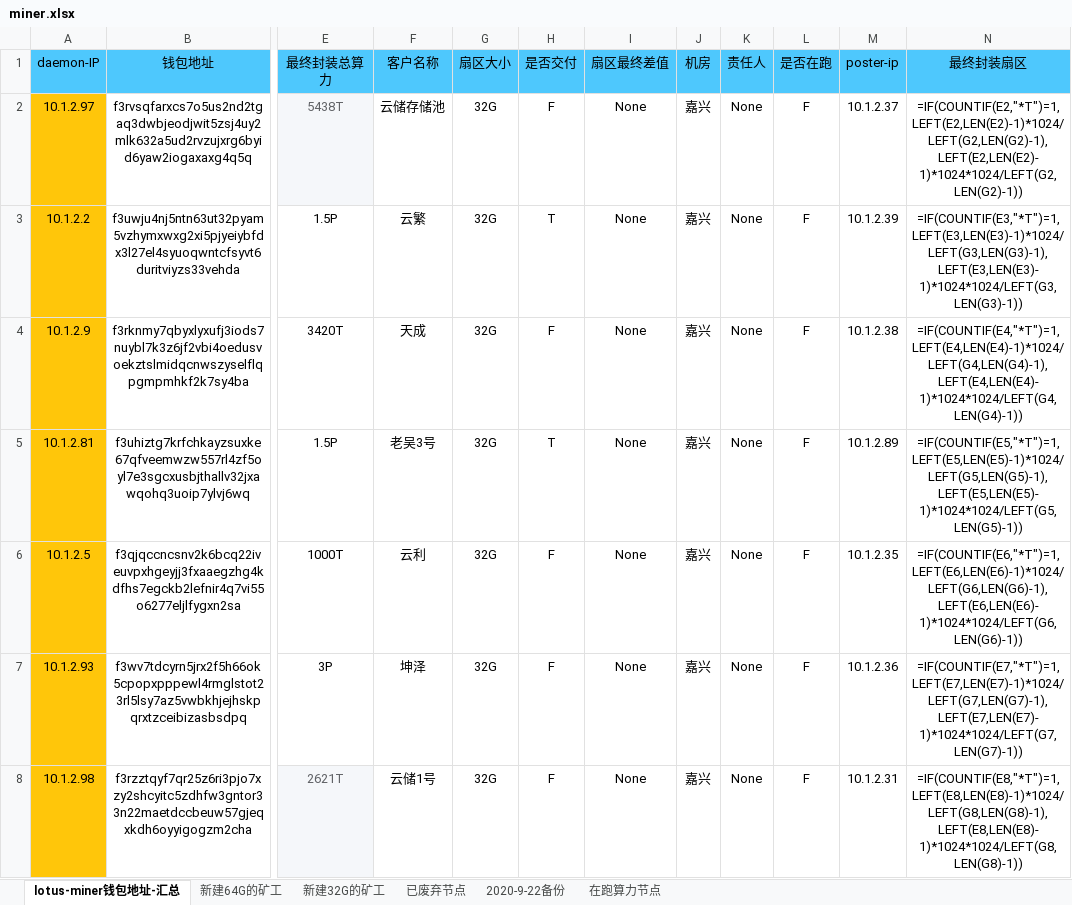
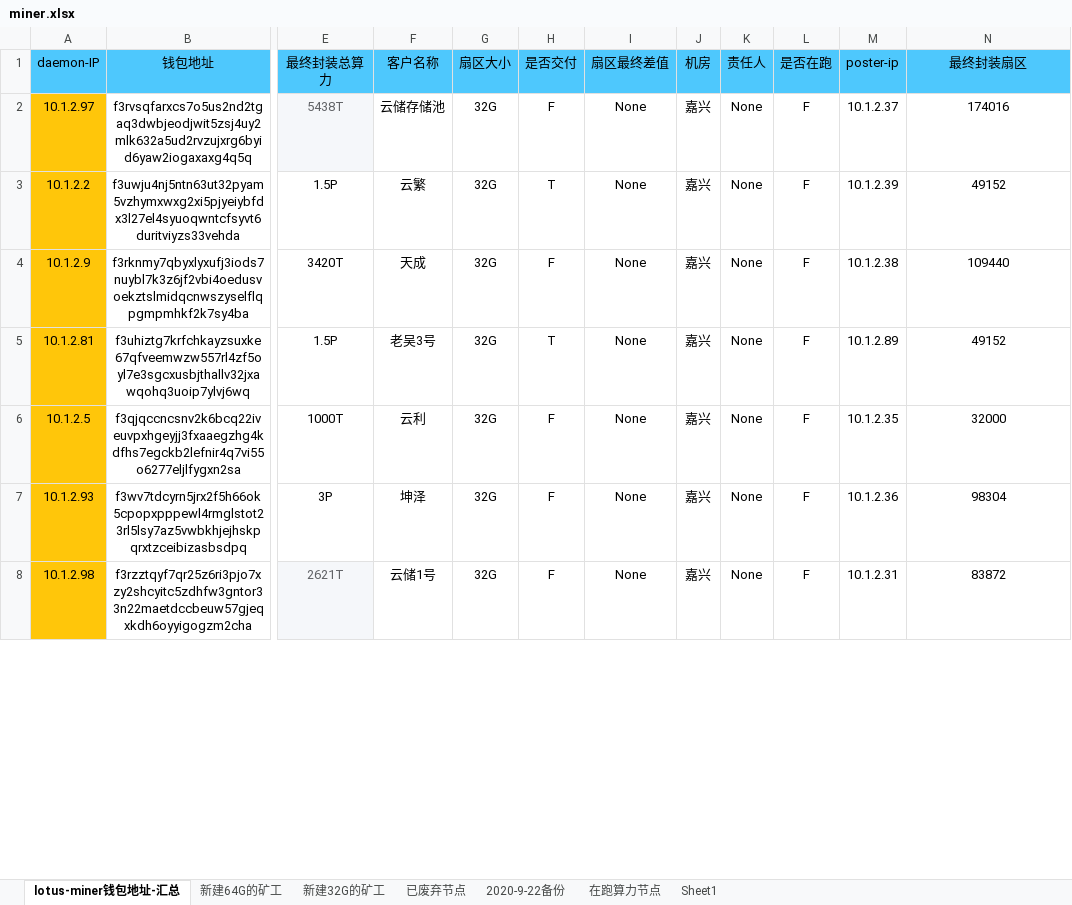
Before and after one commit to Jasmine1996/python-, an Excel workbook: demo/images/miner.xlsx, sheet lotus-miner钱包地址-汇总, drawn as a sheet; only a part is shown, gaps mark what is left out; values as stored, in another font and other column widths than the file's, no borders; formulas without a stored value are shown as written; the diff covers the shown part only; the diff names each change by its address in the sheet, - before the commit and + after, or states it on an @@ line.

Commit message:
lotus filscout-api execl_read_write

```diff
--- a/demo/images/miner.xlsx (sheet lotus-miner钱包地址-汇总)
+++ b/demo/images/miner.xlsx (sheet lotus-miner钱包地址-汇总)
+sheet tab: Sheet1
-N2 (最终封装扇区): =IF(COUNTIF(E2,"*T")=1,LEFT(E2,LEN(E2)-1)*1024/LEFT(G2,LEN(G2)-1),LEFT(E2,LEN(E2)-1)*1024*1024/LEFT(G2,LEN(G2)-1))
+N2 (最终封装扇区): 174016
-N3 (最终封装扇区): =IF(COUNTIF(E3,"*T")=1,LEFT(E3,LEN(E3)-1)*1024/LEFT(G3,LEN(G3)-1),LEFT(E3,LEN(E3)-1)*1024*1024/LEFT(G3,LEN(G3)-1))
+N3 (最终封装扇区): 49152
-N4 (最终封装扇区): =IF(COUNTIF(E4,"*T")=1,LEFT(E4,LEN(E4)-1)*1024/LEFT(G4,LEN(G4)-1),LEFT(E4,LEN(E4)-1)*1024*1024/LEFT(G4,LEN(G4)-1))
+N4 (最终封装扇区): 109440
-N5 (最终封装扇区): =IF(COUNTIF(E5,"*T")=1,LEFT(E5,LEN(E5)-1)*1024/LEFT(G5,LEN(G5)-1),LEFT(E5,LEN(E5)-1)*1024*1024/LEFT(G5,LEN(G5)-1))
+N5 (最终封装扇区): 49152
-N6 (最终封装扇区): =IF(COUNTIF(E6,"*T")=1,LEFT(E6,LEN(E6)-1)*1024/LEFT(G6,LEN(G6)-1),LEFT(E6,LEN(E6)-1)*1024*1024/LEFT(G6,LEN(G6)-1))
+N6 (最终封装扇区): 32000
-N7 (最终封装扇区): =IF(COUNTIF(E7,"*T")=1,LEFT(E7,LEN(E7)-1)*1024/LEFT(G7,LEN(G7)-1),LEFT(E7,LEN(E7)-1)*1024*1024/LEFT(G7,LEN(G7)-1))
+N7 (最终封装扇区): 98304
-N8 (最终封装扇区): =IF(COUNTIF(E8,"*T")=1,LEFT(E8,LEN(E8)-1)*1024/LEFT(G8,LEN(G8)-1),LEFT(E8,LEN(E8)-1)*1024*1024/LEFT(G8,LEN(G8)-1))
+N8 (最终封装扇区): 83872
```
Also changed, not shown: 35 edited cells elsewhere in this sheet, sheet 2020-9-22备份, sheet 已废弃节点, demo/images/test.xlsx, 16 other files.
